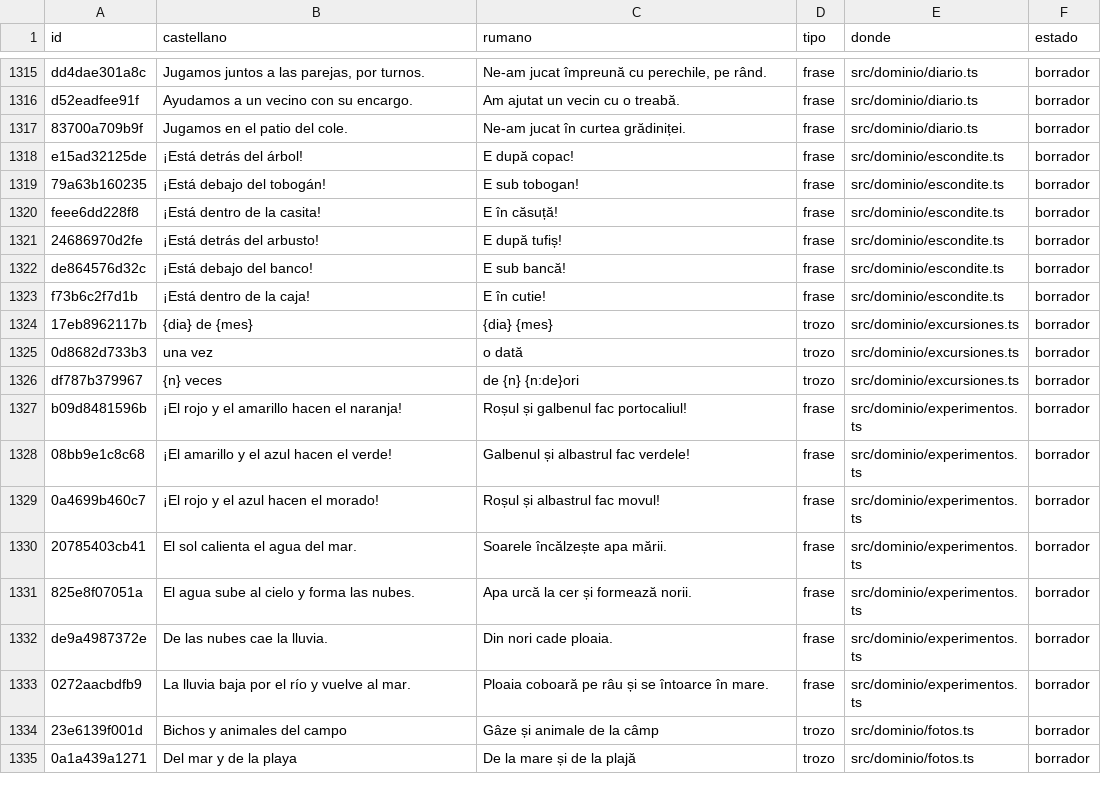
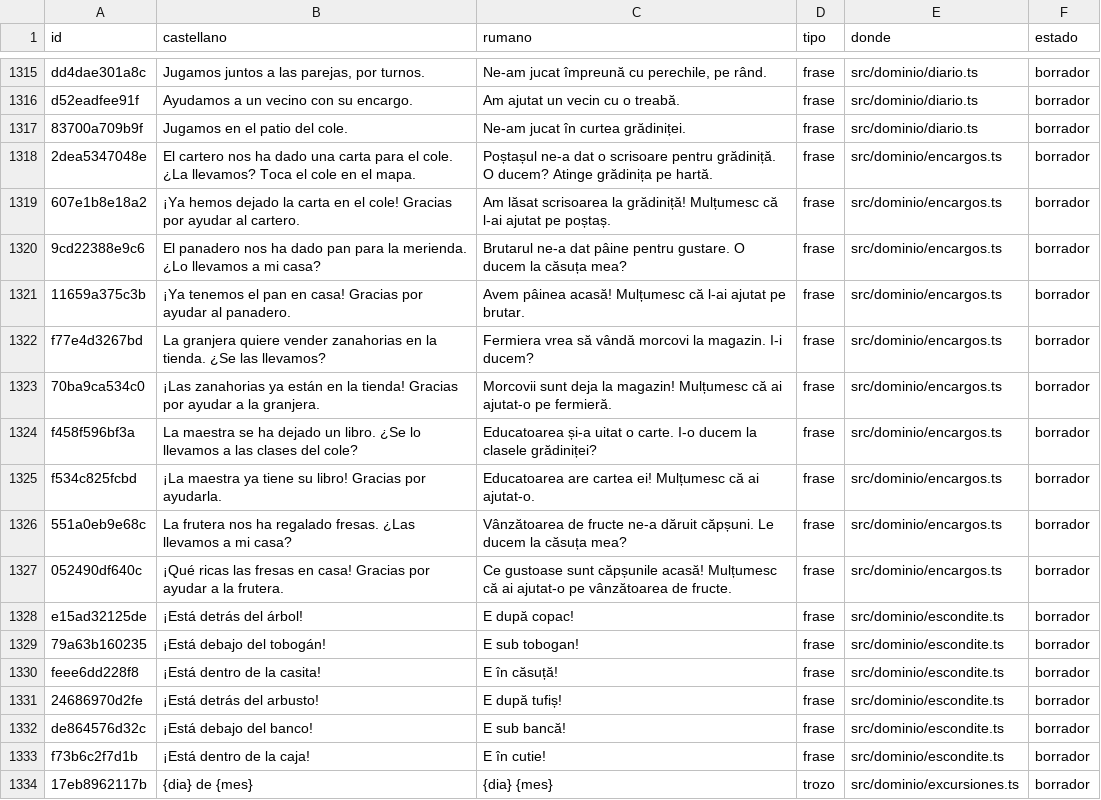
Before and after one commit to fercala/curiolandia-new, a CSV file: dialogos/ro.csv, drawn as a sheet; only a part is shown, gaps mark what is left out; the shorter side is filled out with more unchanged rows; the diff names each change by its address in the sheet, - before the commit and + after, or states it on an @@ line.

```diff
--- a/dialogos/ro.csv
+++ b/dialogos/ro.csv
+row 1318: 2dea5347048e | El cartero nos ha dado una carta para el cole. ¿La llevamos? Toca el cole en el mapa. | Poștașul ne-a dat o scrisoare pentru grădiniță. O ducem? Atinge grădinița pe hartă. | frase | src/dominio/encargos.ts | borrador
+row 1319: 607e1b8e18a2 | ¡Ya hemos dejado la carta en el cole! Gracias por ayudar al cartero. | Am lăsat scrisoarea la grădiniță! Mulțumesc că l-ai ajutat pe poștaș. | frase | src/dominio/encargos.ts | borrador
+row 1320: 9cd22388e9c6 | El panadero nos ha dado pan para la merienda. ¿Lo llevamos a mi casa? | Brutarul ne-a dat pâine pentru gustare. O ducem la căsuța mea? | frase | src/dominio/encargos.ts | borrador
+row 1321: 11659a375c3b | ¡Ya tenemos el pan en casa! Gracias por ayudar al panadero. | Avem pâinea acasă! Mulțumesc că l-ai ajutat pe brutar. | frase | src/dominio/encargos.ts | borrador
+row 1322: f77e4d3267bd | La granjera quiere vender zanahorias en la tienda. ¿Se las llevamos? | Fermiera vrea să vândă morcovi la magazin. I-i ducem? | frase | src/dominio/encargos.ts | borrador
+row 1323: 70ba9ca534c0 | ¡Las zanahorias ya están en la tienda! Gracias por ayudar a la granjera. | Morcovii sunt deja la magazin! Mulțumesc că ai ajutat-o pe fermieră. | frase | src/dominio/encargos.ts | borrador
+row 1324: f458f596bf3a | La maestra se ha dejado un libro. ¿Se lo llevamos a las clases del cole? | Educatoarea și-a uitat o carte. I-o ducem la clasele grădiniței? | frase | src/dominio/encargos.ts | borrador
+row 1325: f534c825fcbd | ¡La maestra ya tiene su libro! Gracias por ayudarla. | Educatoarea are cartea ei! Mulțumesc că ai ajutat-o. | frase | src/dominio/encargos.ts | borrador
+row 1326: 551a0eb9e68c | La frutera nos ha regalado fresas. ¿Las llevamos a mi casa? | Vânzătoarea de fructe ne-a dăruit căpșuni. Le ducem la căsuța mea? | frase | src/dominio/encargos.ts | borrador
+row 1327: 052490df640c | ¡Qué ricas las fresas en casa! Gracias por ayudar a la frutera. | Ce gustoase sunt căpșunile acasă! Mulțumesc că ai ajutat-o pe vânzătoarea de fructe. | frase | src/dominio/encargos.ts | borrador
```
Also changed, not shown: dialogos/todos.csv, 10 other files.
